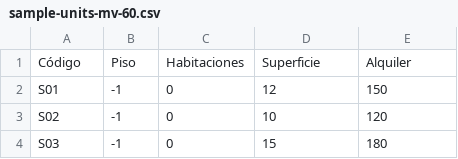
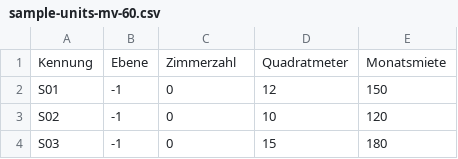
Before and after one commit to oezguercelebi/buena-case-study, a CSV file: sample-units-mv-60.csv, drawn as a sheet; only a part is shown.

Commit message:
Update CSV headers for localization and enhance BulkImport component with type mapping functionality. Introduce a modal for users to manage non-standard unit types during bulk import, improving data accuracy and user experience.

```diff
--- a/sample-units-mv-60.csv
+++ b/sample-units-mv-60.csv
@@ -1,2 +1,2 @@
-Código;Piso;Habitaciones;Superficie;Alquiler
+Kennung;Ebene;Zimmerzahl;Quadratmeter;Monatsmiete
 S01;-1;0;12;150
```
Also changed, not shown: 2 other files.
